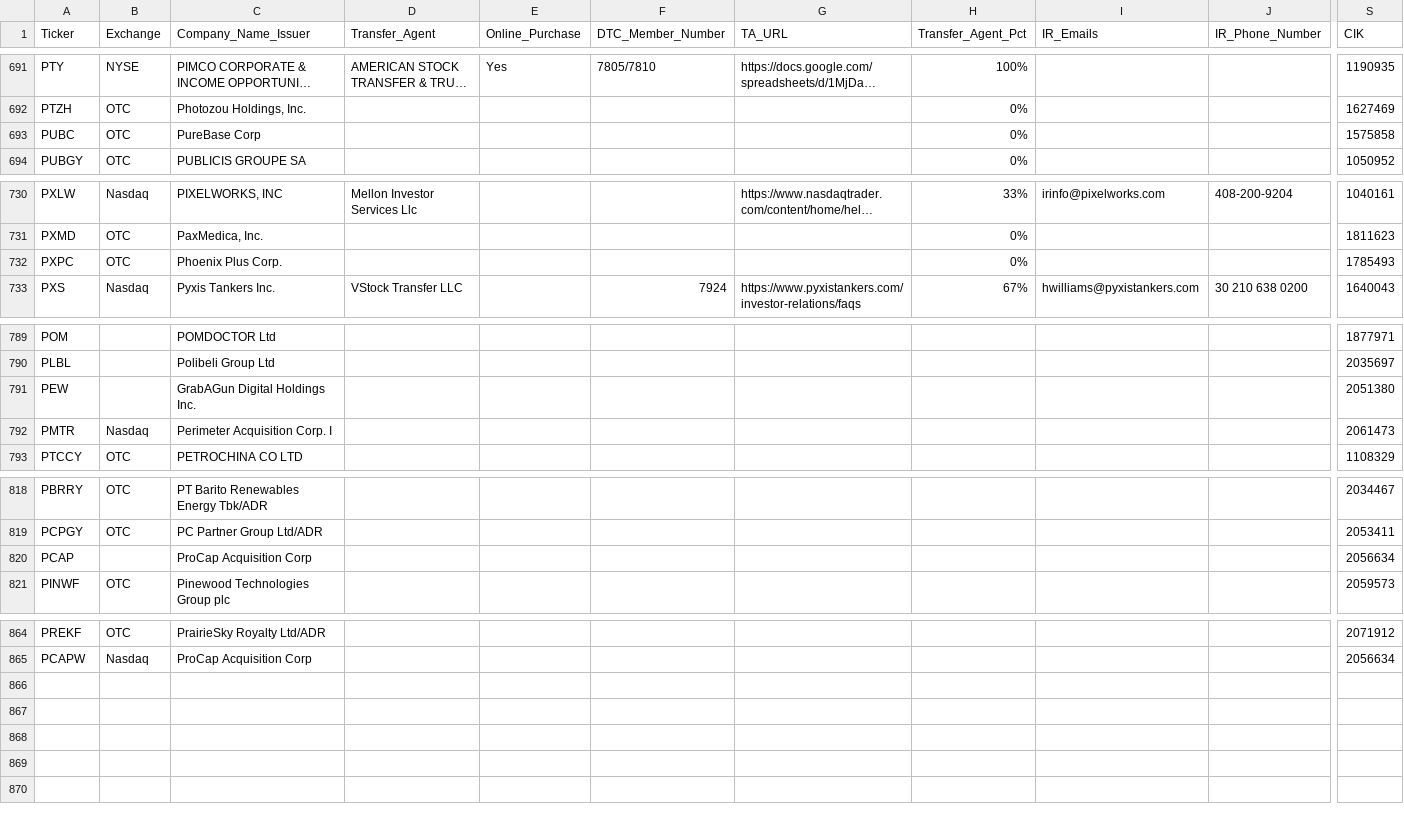
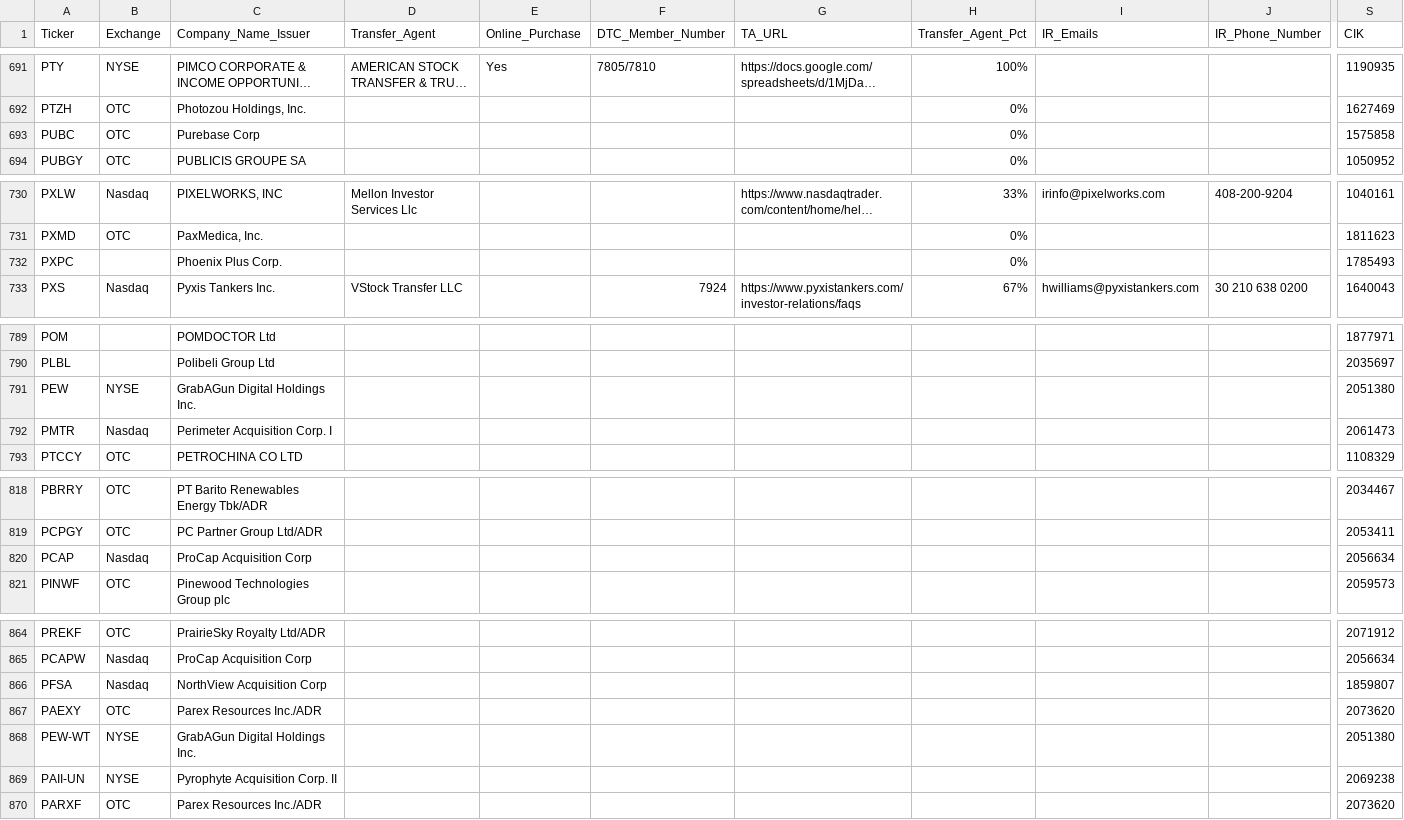
Before and after one commit to WhyDRS/Database, a CSV file: data/Issuers/Main-Database-CSV-Files/P.csv, drawn as a sheet; only a part is shown, gaps mark what is left out; long unchanged cells end in …; rows hold the shown columns only; the diff names each change by its address in the sheet, - before the commit and + after, or states it on an @@ line.

```diff
--- a/data/Issuers/Main-Database-CSV-Files/P.csv
+++ b/data/Issuers/Main-Database-CSV-Files/P.csv
-C693 (Company_Name_Issuer): PureBase Corp
+C693 (Company_Name_Issuer): Purebase Corp
-B732 (Exchange): OTC
+B732 (Exchange): (empty)
-B791 (Exchange): (empty)
+B791 (Exchange): NYSE
-B820 (Exchange): (empty)
+B820 (Exchange): Nasdaq
+row 866: PFSA | Nasdaq | NorthView Acquisition Corp |  |  |  |  |  |  |  | 1859807
+row 867: PAEXY | OTC | Parex Resources Inc./ADR |  |  |  |  |  |  |  | 2073620
+row 868: PEW-WT | NYSE | GrabAGun Digital Holdings Inc. |  |  |  |  |  |  |  | 2051380
+row 869: PAII-UN | NYSE | Pyrophyte Acquisition Corp. II |  |  |  |  |  |  |  | 2069238
+row 870: PARXF | OTC | Parex Resources Inc./ADR |  |  |  |  |  |  |  | 2073620
```
Also changed, not shown: data/Issuers/Main-Database-CSV-Files/C.csv, data/Issuers/Main-Database-CSV-Files/D.csv, 20 other files.
